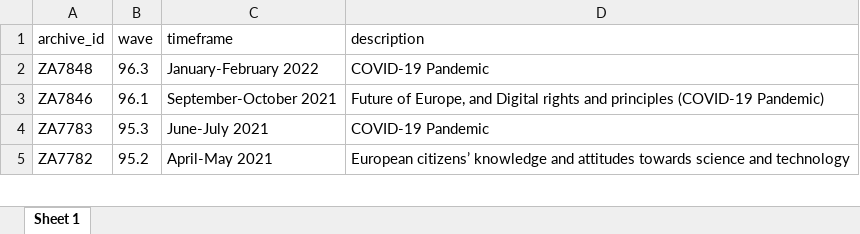
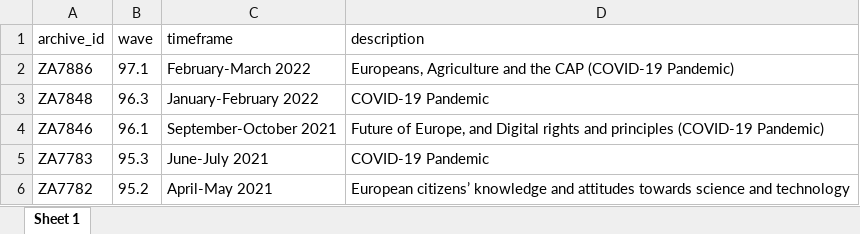
Before and after one commit to mkolczynska/harmonization-toolbox, an Excel workbook: survey-metadata/eb_waves_filenames.xlsx, sheet Sheet 1, drawn as a sheet; only a part is shown; values as stored, in another font and other column widths than the file's, no borders; the diff names each change by its address in the sheet, - before the commit and + after, or states it on an @@ line.

```diff
--- a/survey-metadata/eb_waves_filenames.xlsx (sheet Sheet 1)
+++ b/survey-metadata/eb_waves_filenames.xlsx (sheet Sheet 1)
+row 2: ZA7886 | 97.1 | February-March 2022 | Europeans, Agriculture and the CAP (COVID-19 Pandemic)
```
Also changed, not shown: 2 other files.
